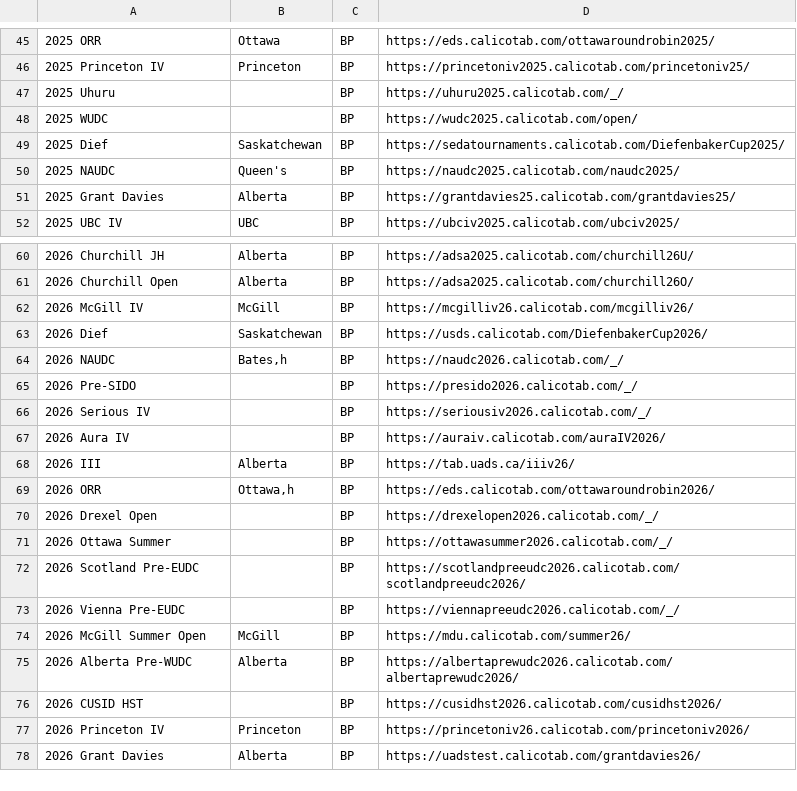
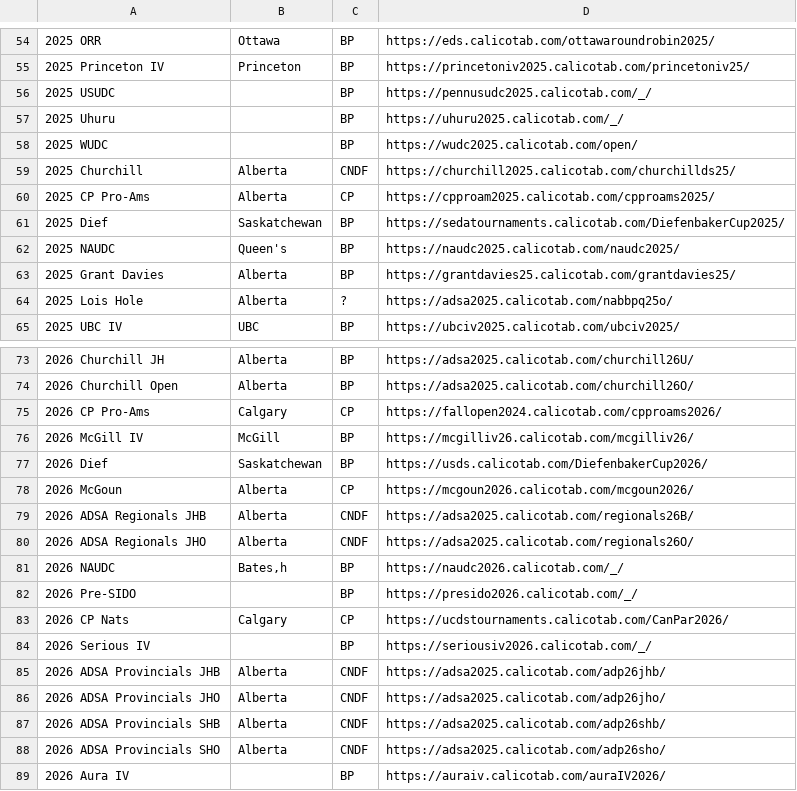
Before and after one commit to climbTheStairs/TabArc, a TSV file: tabs.tsv, drawn as a sheet; only a part is shown, gaps mark what is left out; the shorter side is filled out with more unchanged rows; the diff covers the shown part only; the diff names each change by its address in the sheet, - before the commit and + after, or states it on an @@ line.

Commit message:
tabs.tsv

```diff
--- a/tabs.tsv
+++ b/tabs.tsv
+row 56: 2025 USUDC |  | BP | https://pennusudc2025.calicotab.com/_/
+row 59: 2025 Churchill | Alberta | CNDF | https://churchill2025.calicotab.com/churchillds25/
+row 60: 2025 CP Pro-Ams | Alberta | CP | https://cpproam2025.calicotab.com/cpproams2025/
+row 64: 2025 Lois Hole | Alberta | ? | https://adsa2025.calicotab.com/nabbpq25o/
+row 75: 2026 CP Pro-Ams | Calgary | CP | https://fallopen2024.calicotab.com/cpproams2026/
+row 78: 2026 McGoun | Alberta | CP | https://mcgoun2026.calicotab.com/mcgoun2026/
+row 79: 2026 ADSA Regionals JHB | Alberta | CNDF | https://adsa2025.calicotab.com/regionals26B/
+row 80: 2026 ADSA Regionals JHO | Alberta | CNDF | https://adsa2025.calicotab.com/regionals26O/
+row 83: 2026 CP Nats | Calgary | CP | https://ucdstournaments.calicotab.com/CanPar2026/
+row 85: 2026 ADSA Provincials JHB | Alberta | CNDF | https://adsa2025.calicotab.com/adp26jhb/
+row 86: 2026 ADSA Provincials JHO | Alberta | CNDF | https://adsa2025.calicotab.com/adp26jho/
+row 87: 2026 ADSA Provincials SHB | Alberta | CNDF | https://adsa2025.calicotab.com/adp26shb/
+row 88: 2026 ADSA Provincials SHO | Alberta | CNDF | https://adsa2025.calicotab.com/adp26sho/
```
Also changed, not shown: 11 added rows and 1 edited cell elsewhere in this file.
